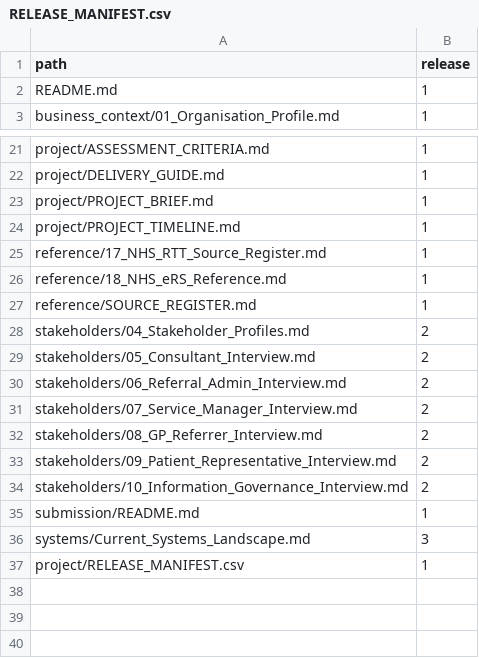
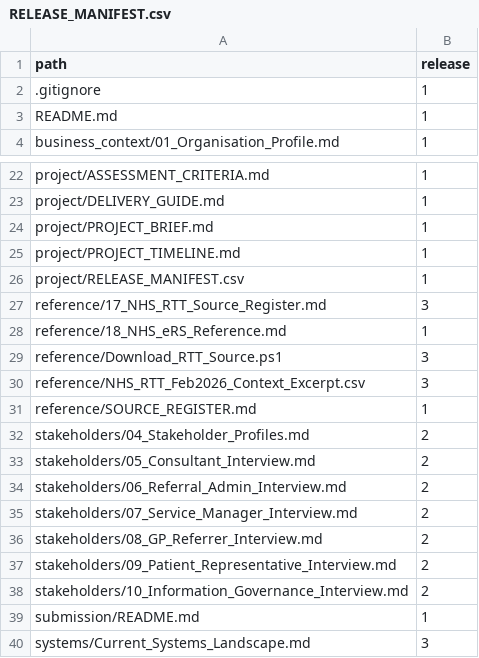
Before and after one commit to Mettelo/MTL-BA-042-NHS-Outpatient-Referral-Appointment-Transformation, a CSV file: project/RELEASE_MANIFEST.csv, drawn as a sheet; only a part is shown, gaps mark what is left out.

Commit message:
Add verified official NHS RTT context data and reproducible download

```diff
--- a/project/RELEASE_MANIFEST.csv
+++ b/project/RELEASE_MANIFEST.csv
@@ -1,2 +1,3 @@
 path,release
+.gitignore,1
 README.md,1
@@ -24,4 +25,7 @@ project/PROJECT_BRIEF.md,1
 project/PROJECT_TIMELINE.md,1
-reference/17_NHS_RTT_Source_Register.md,1
+project/RELEASE_MANIFEST.csv,1
+reference/17_NHS_RTT_Source_Register.md,3
 reference/18_NHS_eRS_Reference.md,1
+reference/Download_RTT_Source.ps1,3
+reference/NHS_RTT_Feb2026_Context_Excerpt.csv,3
 reference/SOURCE_REGISTER.md,1
@@ -36,2 +40 @@ submission/README.md,1
 systems/Current_Systems_Landscape.md,3
-project/RELEASE_MANIFEST.csv,1
```
Also changed, not shown: 5 other files.
